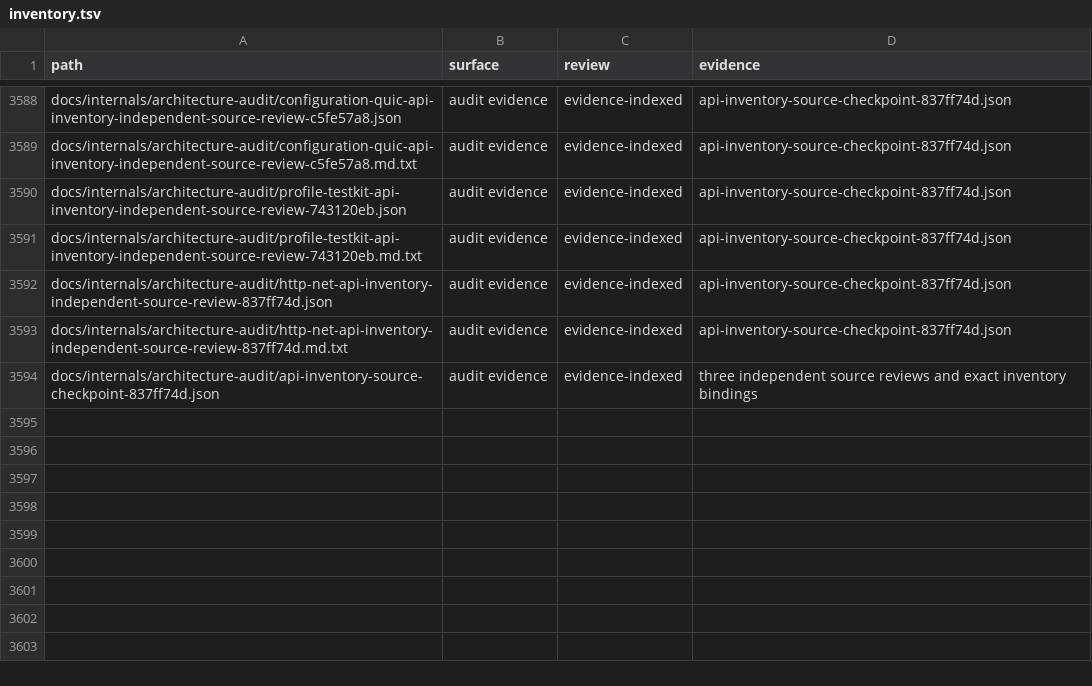
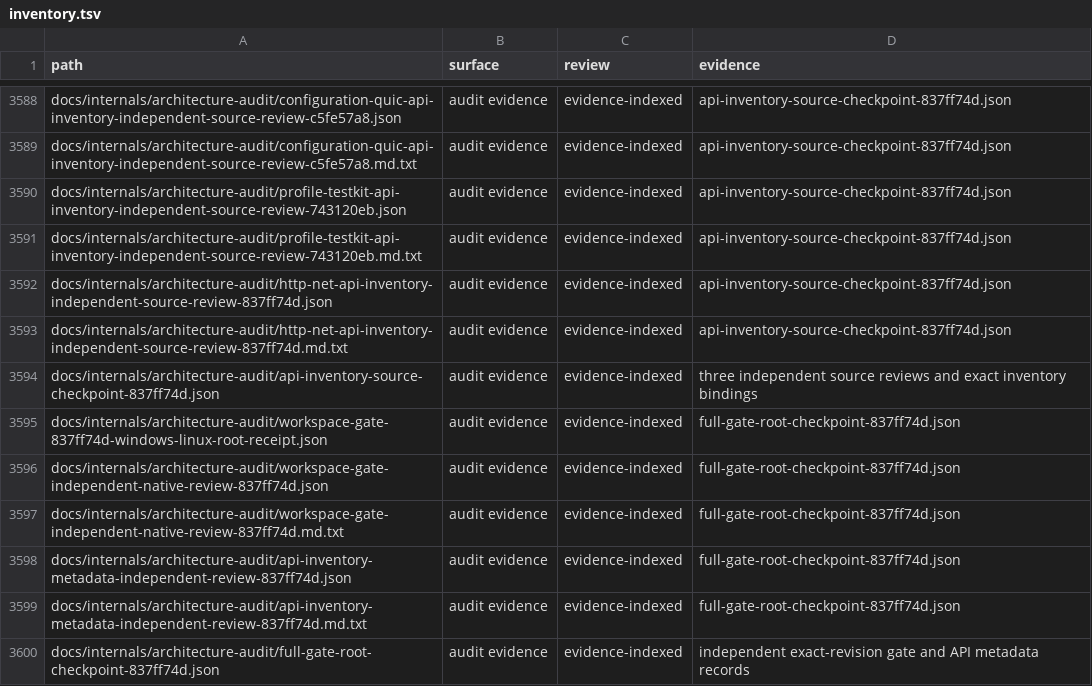
Before and after one commit to bywayhq/phantom, a TSV file: docs/internals/architecture-audit/inventory.tsv, drawn as a sheet; only a part is shown, gaps mark what is left out; the diff names each change by its address in the sheet, - before the commit and + after, or states it on an @@ line.

Commit message:
docs(audit): retain the reviewed full workspace gate

```diff
--- a/docs/internals/architecture-audit/inventory.tsv
+++ b/docs/internals/architecture-audit/inventory.tsv
+row 3595: docs/internals/architecture-audit/workspace-gate-837ff74d-windows-linux-root-receipt.json | audit evidence | evidence-indexed | full-gate-root-checkpoint-837ff74d.json
+row 3596: docs/internals/architecture-audit/workspace-gate-independent-native-review-837ff74d.json | audit evidence | evidence-indexed | full-gate-root-checkpoint-837ff74d.json
+row 3597: docs/internals/architecture-audit/workspace-gate-independent-native-review-837ff74d.md.txt | audit evidence | evidence-indexed | full-gate-root-checkpoint-837ff74d.json
+row 3598: docs/internals/architecture-audit/api-inventory-metadata-independent-review-837ff74d.json | audit evidence | evidence-indexed | full-gate-root-checkpoint-837ff74d.json
+row 3599: docs/internals/architecture-audit/api-inventory-metadata-independent-review-837ff74d.md.txt | audit evidence | evidence-indexed | full-gate-root-checkpoint-837ff74d.json
+row 3600: docs/internals/architecture-audit/full-gate-root-checkpoint-837ff74d.json | audit evidence | evidence-indexed | independent exact-revision gate and API metadata records
```
Also changed, not shown: 7 other files.
